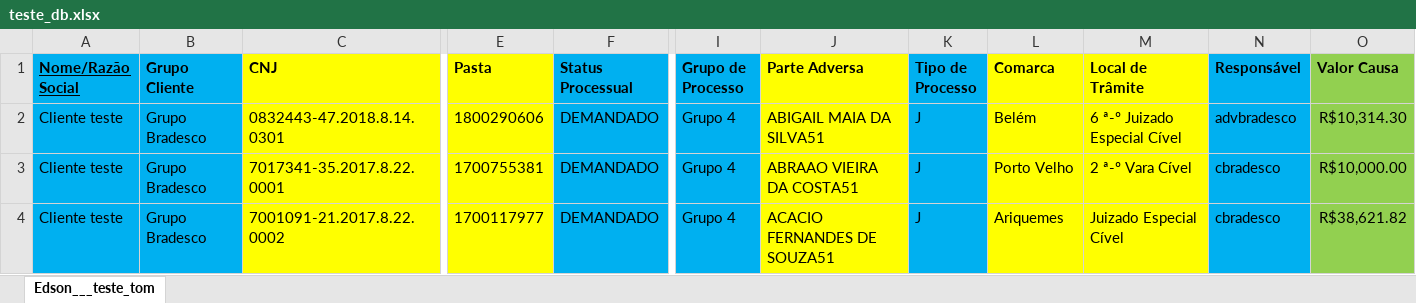
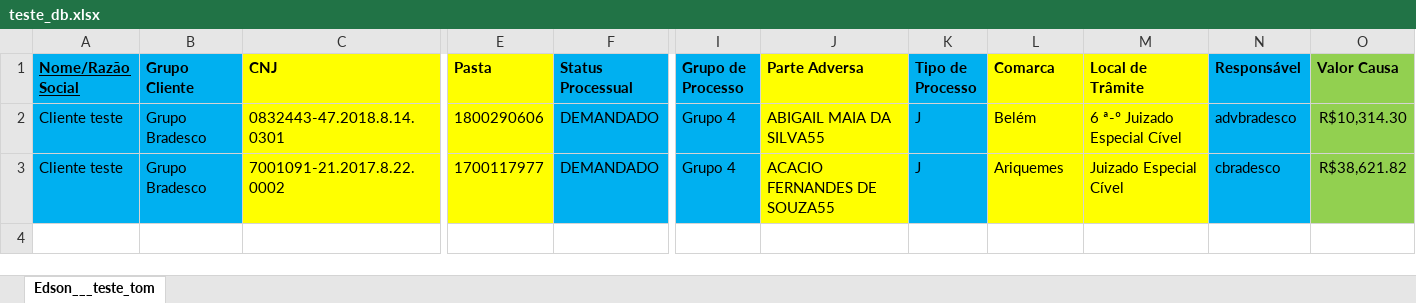
Before and after one commit to 2maykealex/dplaw_Robot, an Excel workbook: abertura_pastas/teste_db.xlsx, sheet Edson___teste_tom, drawn as a sheet; only a part is shown, gaps mark what is left out; values as stored, in another font and other column widths than the file's, no borders; removed rows and columns are numbered as before the commit, all else as after; rows hold the shown columns only; the diff names each change by its address in the sheet, - before the commit and + after, or states it on an @@ line.

Commit message:
Update teste_db.xlsx

```diff
--- a/abertura_pastas/teste_db.xlsx (sheet Edson___teste_tom)
+++ b/abertura_pastas/teste_db.xlsx (sheet Edson___teste_tom)
-J2 (Parte Adversa): ABIGAIL MAIA DA SILVA51
+J2 (Parte Adversa): ABIGAIL MAIA DA SILVA55
-row 3: Cliente teste | Grupo Bradesco | 7017341-35.2017.8.22.0001 | 1700755381 | DEMANDADO | Grupo 4 | ABRAAO VIEIRA DA COSTA51 | J | Porto Velho | 2 ª-º Vara Cível | cbradesco | R$10,000.00
-J3 (Parte Adversa): ACACIO FERNANDES DE SOUZA51
+J3 (Parte Adversa): ACACIO FERNANDES DE SOUZA55
```
